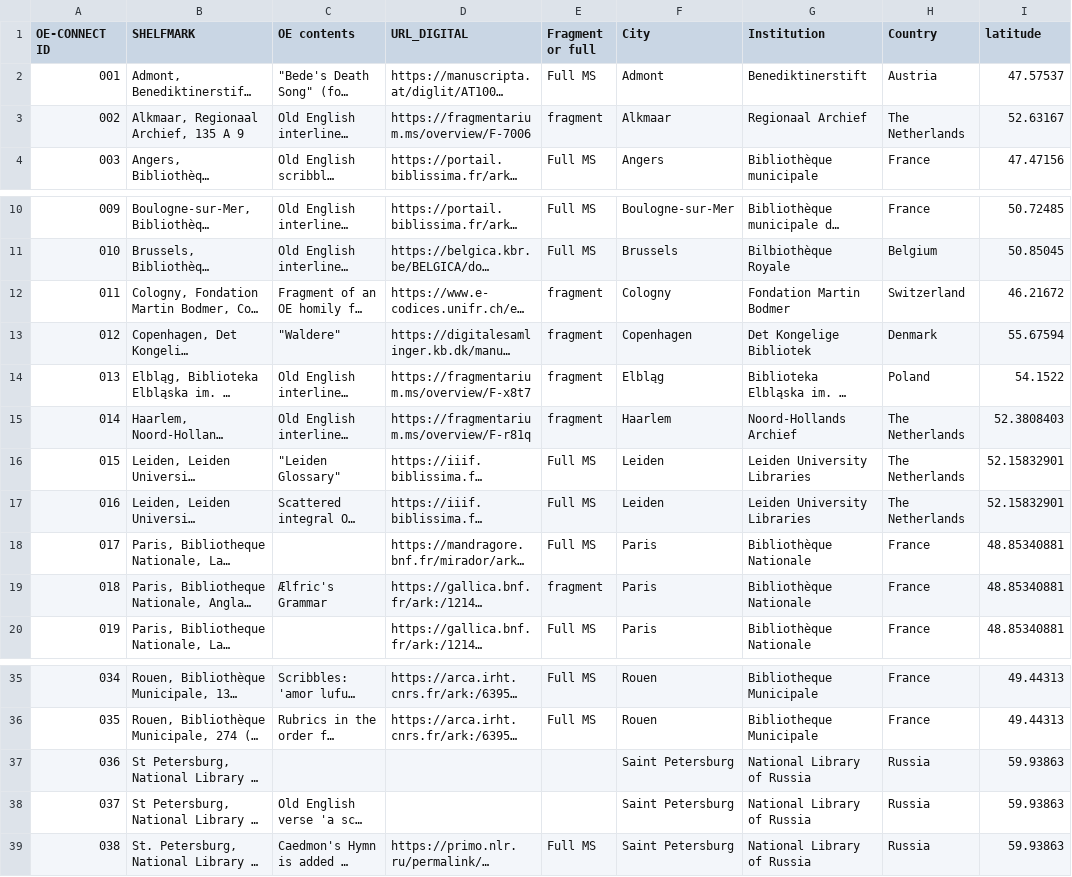
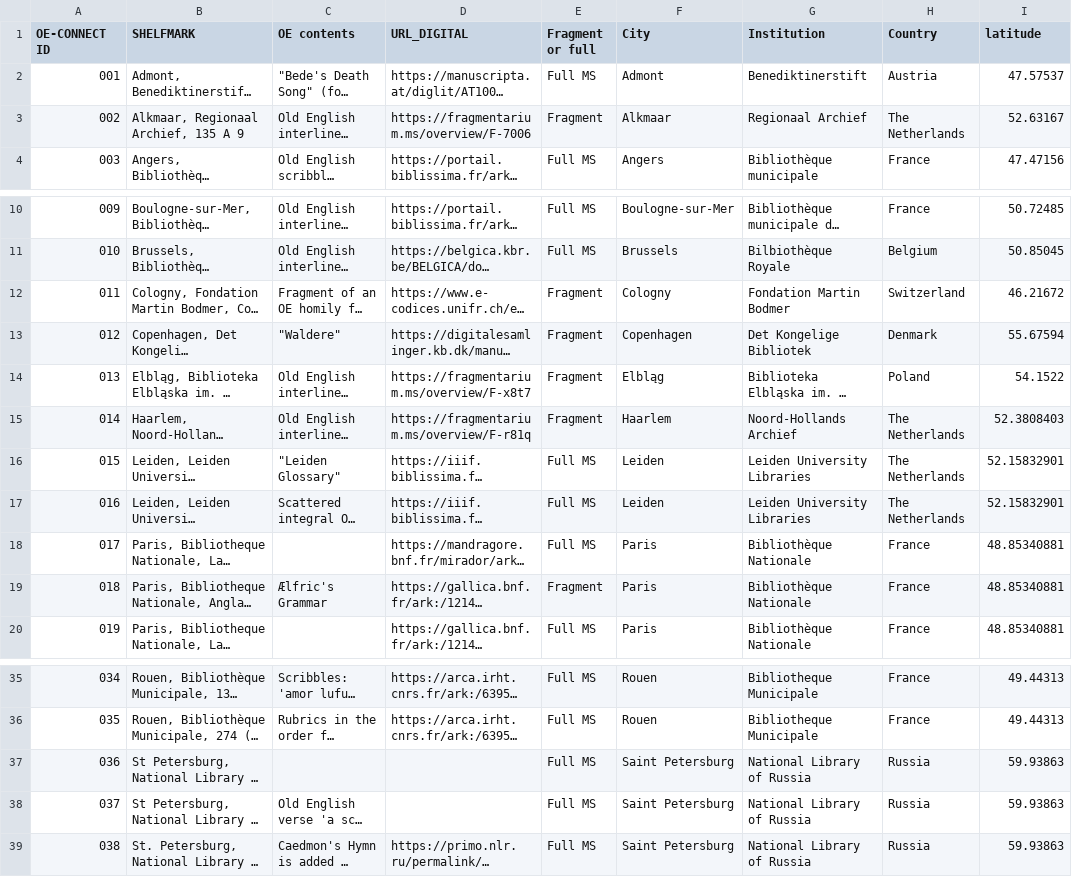
Before and after one commit to OE-CONNECT/oe-connect.github.io, a CSV file: assets/data/mss.csv, drawn as a sheet; only a part is shown, gaps mark what is left out; long unchanged cells end in …; the diff names each change by its address in the sheet, - before the commit and + after, or states it on an @@ line.

Commit message:
Update mss.csv with new manuscript entries

```diff
--- a/assets/data/mss.csv
+++ b/assets/data/mss.csv
-E3 (Fragment or full): fragment
+E3 (Fragment or full): Fragment
-E12:E15 (Fragment or full): fragment
+E12:E15 (Fragment or full): Fragment
-E19 (Fragment or full): fragment
+E19 (Fragment or full): Fragment
-E37:E38 (Fragment or full): (empty)
+E37:E38 (Fragment or full): Full MS
```
